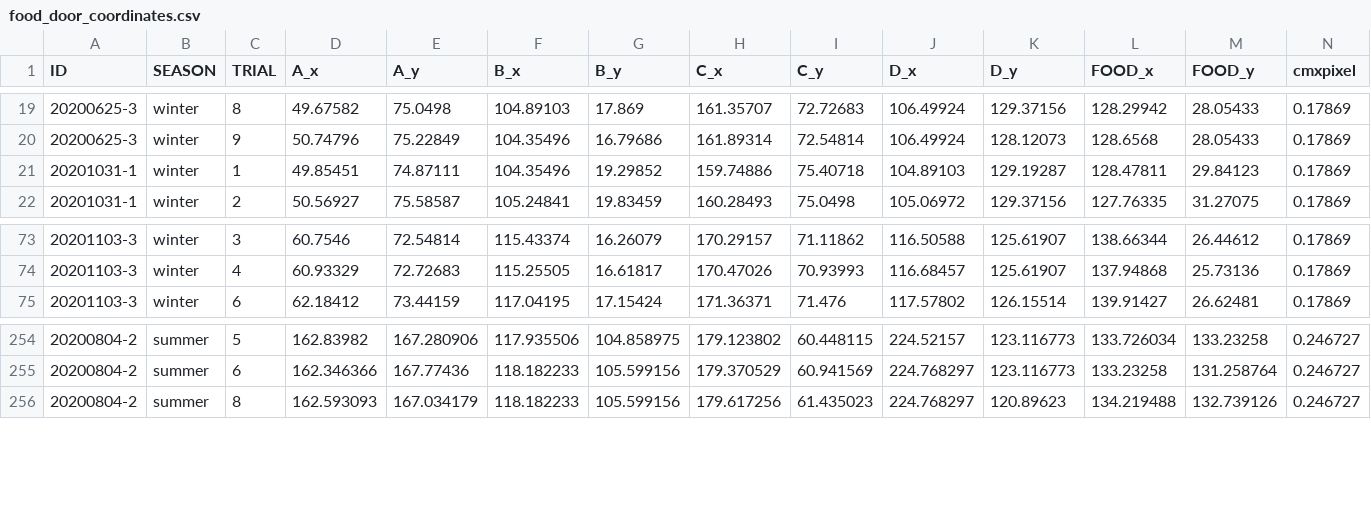
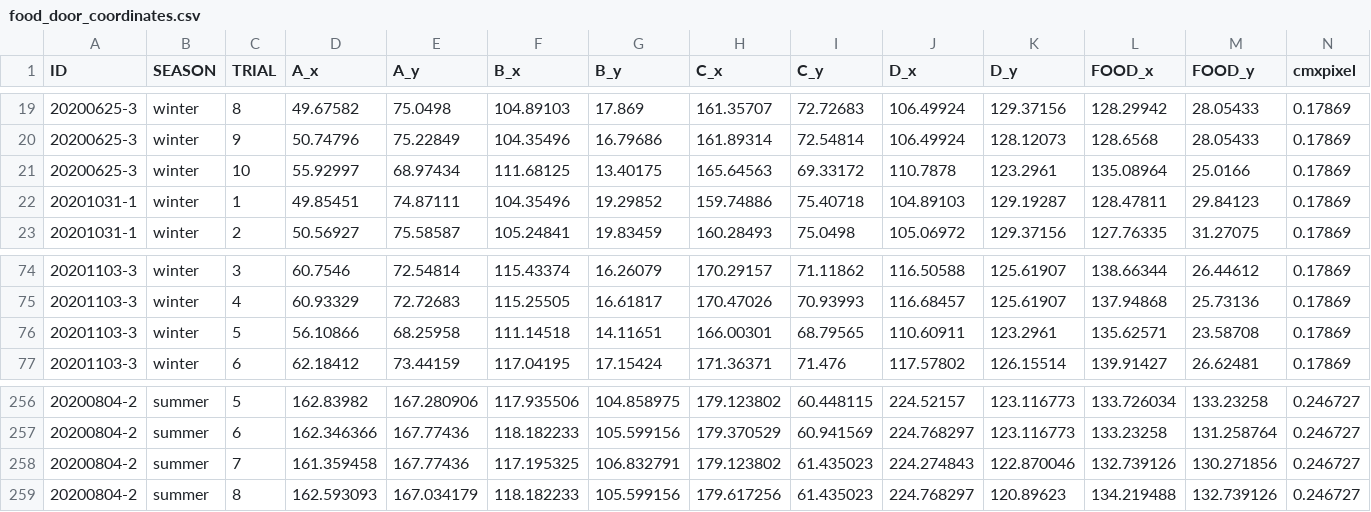
Before and after one commit to cecibaldoni/cue_learning, a CSV file: food_door_coordinates.csv, drawn as a sheet; only a part is shown, gaps mark what is left out.

Commit message:
updated file

```diff
--- a/food_door_coordinates.csv
+++ b/food_door_coordinates.csv
@@ -20,2 +20,3 @@ ID;SEASON;TRIAL;A_x;A_y;B_x;B_y;C_x;C_y;D_x;D_y;FOOD_x;FOOD_y;cmxpixel
 20200625-3;winter;9;50.74796;75.22849;104.35496;16.79686;161.89314;72.54814;106.49924;128.12073;128.6568;28.05433;0.17869
+20200625-3;winter;10;55.92997;68.97434;111.68125;13.40175;165.64563;69.33172;110.7878;123.2961;135.08964;25.0166;0.17869
 20201031-1;winter;1;49.85451;74.87111;104.35496;19.29852;159.74886;75.40718;104.89103;129.19287;128.47811;29.84123;0.17869
@@ -74,2 +75,3 @@ ID;SEASON;TRIAL;A_x;A_y;B_x;B_y;C_x;C_y;D_x;D_y;FOOD_x;FOOD_y;cmxpixel
 20201103-3;winter;4;60.93329;72.72683;115.25505;16.61817;170.47026;70.93993;116.68457;125.61907;137.94868;25.73136;0.17869
+20201103-3;winter;5;56.10866;68.25958;111.14518;14.11651;166.00301;68.79565;110.60911;123.2961;135.62571;23.58708;0.17869
 20201103-3;winter;6;62.18412;73.44159;117.04195;17.15424;171.36371;71.476;117.57802;126.15514;139.91427;26.62481;0.17869
@@ -255,2 +257,3 @@ ID;SEASON;TRIAL;A_x;A_y;B_x;B_y;C_x;C_y;D_x;D_y;FOOD_x;FOOD_y;cmxpixel
 20200804-2;summer;6;162.346366;167.77436;118.182233;105.599156;179.370529;60.941569;224.768297;123.116773;133.23258;131.258764;0.246727
+20200804-2;summer;7;161.359458;167.77436;117.195325;106.832791;179.123802;61.435023;224.274843;122.870046;132.739126;130.271856;0.246727
 20200804-2;summer;8;162.593093;167.034179;118.182233;105.599156;179.617256;61.435023;224.768297;120.89623;134.219488;132.739126;0.246727
```
